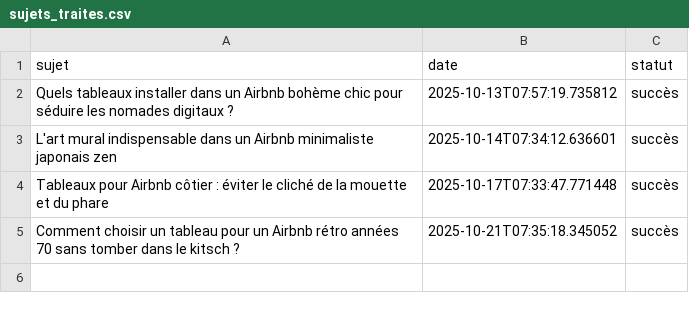
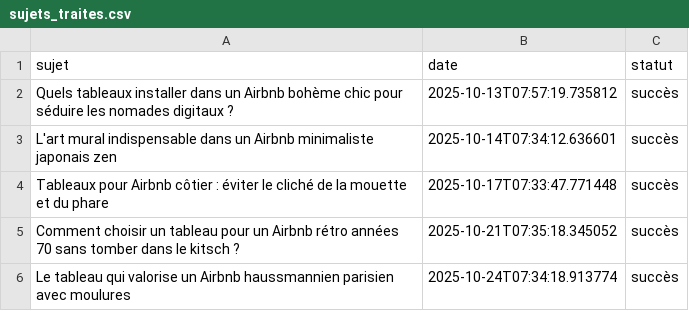
Before and after one commit to Metalosmose21/AIRBNB-3, a CSV file: sujets_traites.csv, drawn as a sheet.

```diff
--- a/sujets_traites.csv
+++ b/sujets_traites.csv
@@ -5 +5,2 @@ Tableaux pour Airbnb côtier : éviter le cliché de la mouette et du phare,2025
 Comment choisir un tableau pour un Airbnb rétro années 70 sans tomber dans le kitsch ?,2025-10-21T07:35:18.345052,succès
+Le tableau qui valorise un Airbnb haussmannien parisien avec moulures,2025-10-24T07:34:18.913774,succès
```
Also changed, not shown: sujets.csv.
